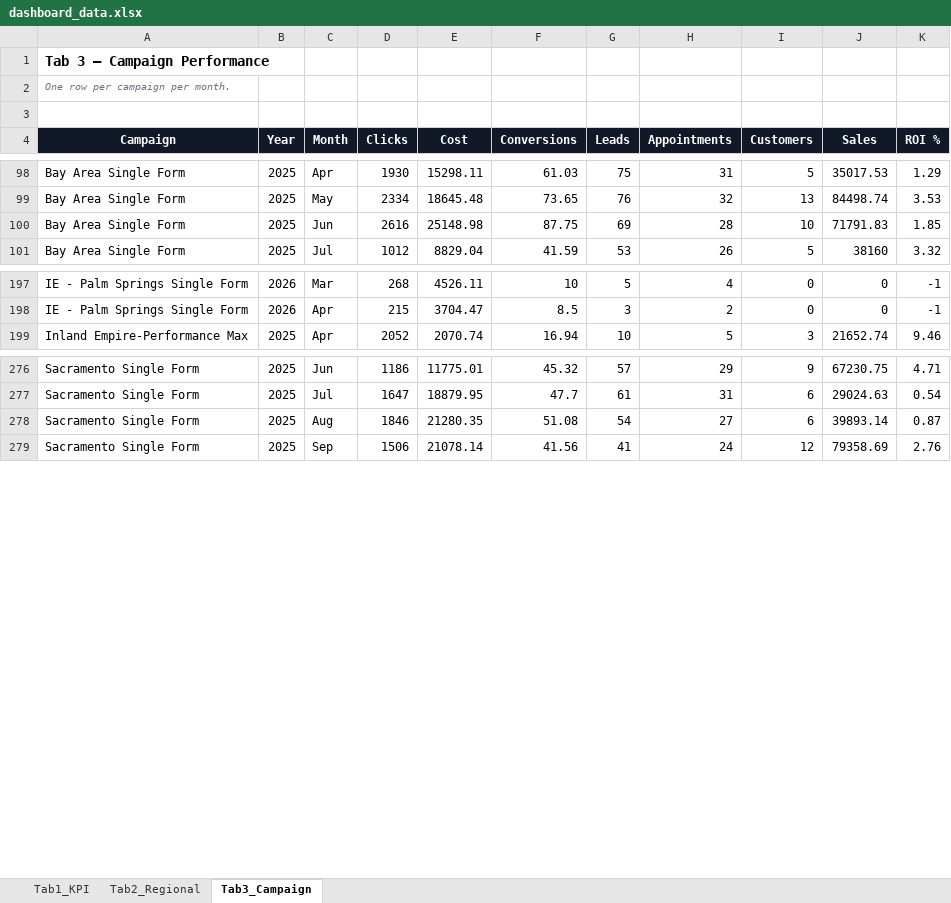
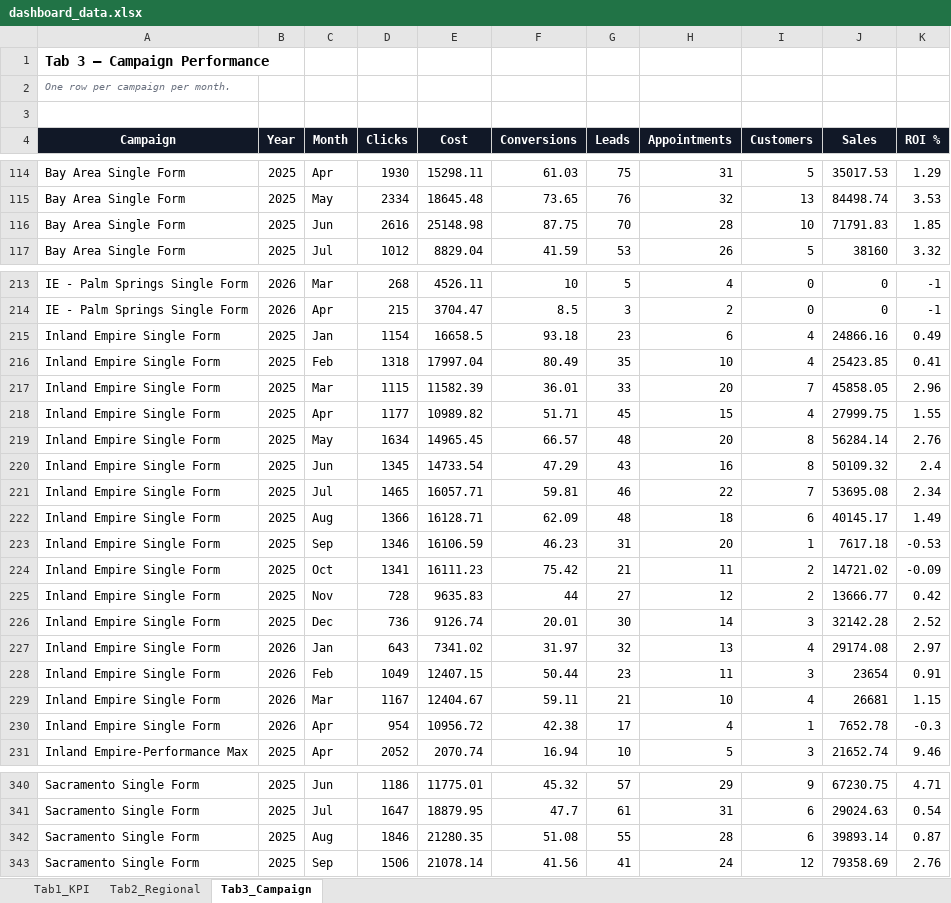
Before and after one commit to panpanlsw-ops/Google-Dashboard, an Excel workbook: dashboard_data.xlsx, sheet Tab3_Campaign, drawn as a sheet; only a part is shown, gaps mark what is left out; values as stored, in another font and other column widths than the file's, no borders; addresses are those after the commit; the diff covers the shown part only; the diff names each change by its address in the sheet, - before the commit and + after, or states it on an @@ line.

```diff
--- a/dashboard_data.xlsx (sheet Tab3_Campaign)
+++ b/dashboard_data.xlsx (sheet Tab3_Campaign)
-G116 (Leads): 69
+G116 (Leads): 70
+row 215: Inland Empire Single Form | 2025 | Jan | 1154 | 16658.5 | 93.18 | 23 | 6 | 4 | 24866.16 | 0.49
+row 216: Inland Empire Single Form | 2025 | Feb | 1318 | 17997.04 | 80.49 | 35 | 10 | 4 | 25423.85 | 0.41
+row 217: Inland Empire Single Form | 2025 | Mar | 1115 | 11582.39 | 36.01 | 33 | 20 | 7 | 45858.05 | 2.96
+row 218: Inland Empire Single Form | 2025 | Apr | 1177 | 10989.82 | 51.71 | 45 | 15 | 4 | 27999.75 | 1.55
+row 219: Inland Empire Single Form | 2025 | May | 1634 | 14965.45 | 66.57 | 48 | 20 | 8 | 56284.14 | 2.76
+row 220: Inland Empire Single Form | 2025 | Jun | 1345 | 14733.54 | 47.29 | 43 | 16 | 8 | 50109.32 | 2.4
+row 221: Inland Empire Single Form | 2025 | Jul | 1465 | 16057.71 | 59.81 | 46 | 22 | 7 | 53695.08 | 2.34
+row 222: Inland Empire Single Form | 2025 | Aug | 1366 | 16128.71 | 62.09 | 48 | 18 | 6 | 40145.17 | 1.49
+row 223: Inland Empire Single Form | 2025 | Sep | 1346 | 16106.59 | 46.23 | 31 | 20 | 1 | 7617.18 | -0.53
+row 224: Inland Empire Single Form | 2025 | Oct | 1341 | 16111.23 | 75.42 | 21 | 11 | 2 | 14721.02 | -0.09
+row 225: Inland Empire Single Form | 2025 | Nov | 728 | 9635.83 | 44 | 27 | 12 | 2 | 13666.77 | 0.42
+row 226: Inland Empire Single Form | 2025 | Dec | 736 | 9126.74 | 20.01 | 30 | 14 | 3 | 32142.28 | 2.52
+row 227: Inland Empire Single Form | 2026 | Jan | 643 | 7341.02 | 31.97 | 32 | 13 | 4 | 29174.08 | 2.97
+row 228: Inland Empire Single Form | 2026 | Feb | 1049 | 12407.15 | 50.44 | 23 | 11 | 3 | 23654 | 0.91
+row 229: Inland Empire Single Form | 2026 | Mar | 1167 | 12404.67 | 59.11 | 21 | 10 | 4 | 26681 | 1.15
+row 230: Inland Empire Single Form | 2026 | Apr | 954 | 10956.72 | 42.38 | 17 | 4 | 1 | 7652.78 | -0.3
-G342 (Leads): 54
+G342 (Leads): 55
-H342 (Appointments): 27
+H342 (Appointments): 28
```
Also changed, not shown: 48 added rows and 9 edited cells elsewhere in this sheet.
